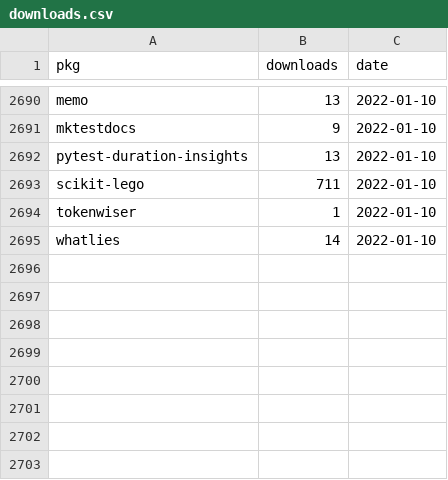
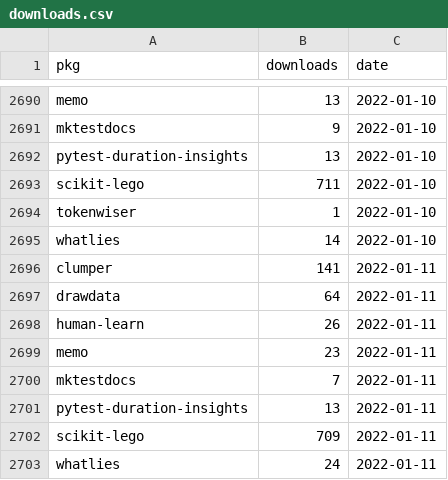
Before and after one commit to koaning/kolektor, a CSV file: data/pepy/downloads.csv, drawn as a sheet; only a part is shown, gaps mark what is left out; the diff names each change by its address in the sheet, - before the commit and + after, or states it on an @@ line.

```diff
--- a/data/pepy/downloads.csv
+++ b/data/pepy/downloads.csv
+row 2696: clumper | 141 | 2022-01-11
+row 2697: drawdata | 64 | 2022-01-11
+row 2698: human-learn | 26 | 2022-01-11
+row 2699: memo | 23 | 2022-01-11
+row 2700: mktestdocs | 7 | 2022-01-11
+row 2701: pytest-duration-insights | 13 | 2022-01-11
+row 2702: scikit-lego | 709 | 2022-01-11
+row 2703: whatlies | 24 | 2022-01-11
```
Also changed, not shown: 8 other files.
